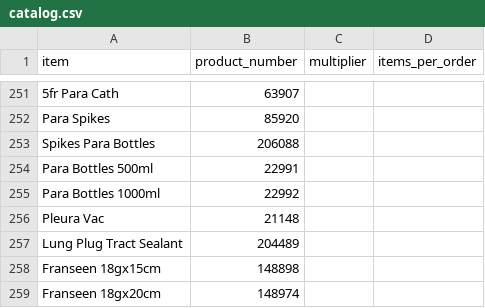
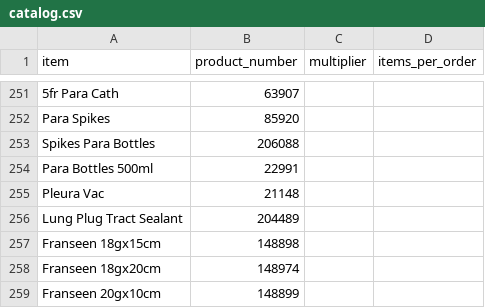
Before and after one commit to yelrambob/supply, a CSV file: data/catalog.csv, drawn as a sheet; only a part is shown, gaps mark what is left out; the shorter side is filled out with more unchanged rows; the diff names each change by its address in the sheet, - before the commit and + after, or states it on an @@ line.

Commit message:
Update catalog.csv

```diff
--- a/data/catalog.csv
+++ b/data/catalog.csv
-row 255: Para Bottles 1000ml | 22992
```
